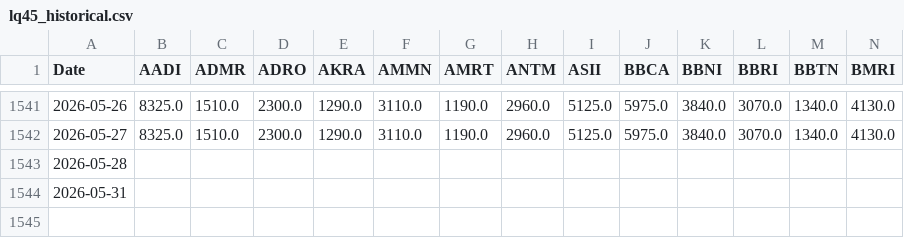
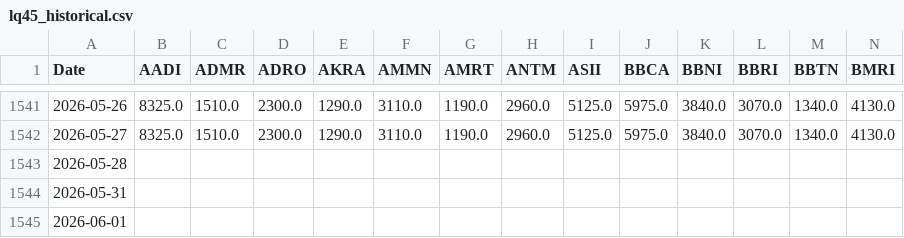
Before and after one commit to GabrielaSugiarto/TrialCapstone, a CSV file: data-scientist/data/lq45_historical.csv, drawn as a sheet; only a part is shown, gaps mark what is left out; rows hold the shown columns only; the diff names each change by its address in the sheet, - before the commit and + after, or states it on an @@ line.

```diff
--- a/data-scientist/data/lq45_historical.csv
+++ b/data-scientist/data/lq45_historical.csv
+row 1545: 2026-06-01
```
